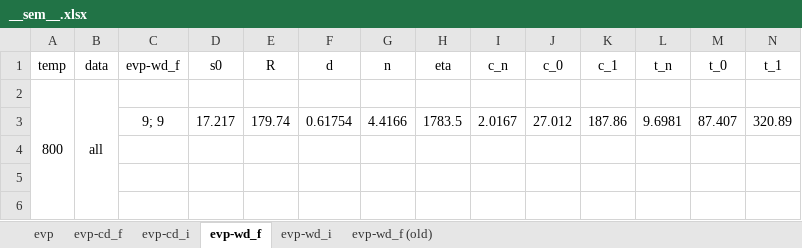
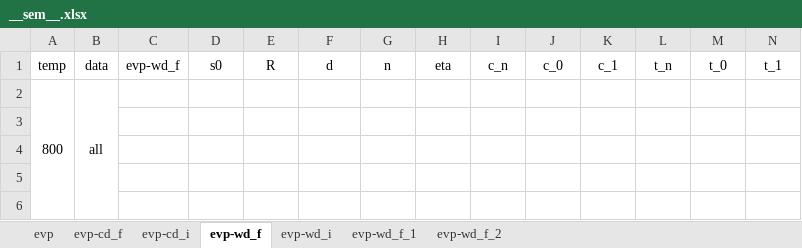
Before and after one commit to ACME-MG/moga_neml, an Excel workbook: scripts/__other__/__sem__.xlsx, sheet evp-wd_f, drawn as a sheet; only a part is shown; values as stored, in another font and other column widths than the file's, no borders; the diff names each change by its address in the sheet, - before the commit and + after, or states it on an @@ line.

```diff
--- a/scripts/__other__/__sem__.xlsx (sheet evp-wd_f)
+++ b/scripts/__other__/__sem__.xlsx (sheet evp-wd_f)
-sheet tab: evp-wd_f (old)
+sheet tab: evp-wd_f_1
+sheet tab: evp-wd_f_2
-row 3:  |  | 9; 9 | 17.217 | 179.74 | 0.61754 | 4.4166 | 1783.5 | 2.0167 | 27.012 | 187.86 | 9.6981 | 87.407 | 320.89
+row 3: (empty)
```
Also changed, not shown: 3 other files.
